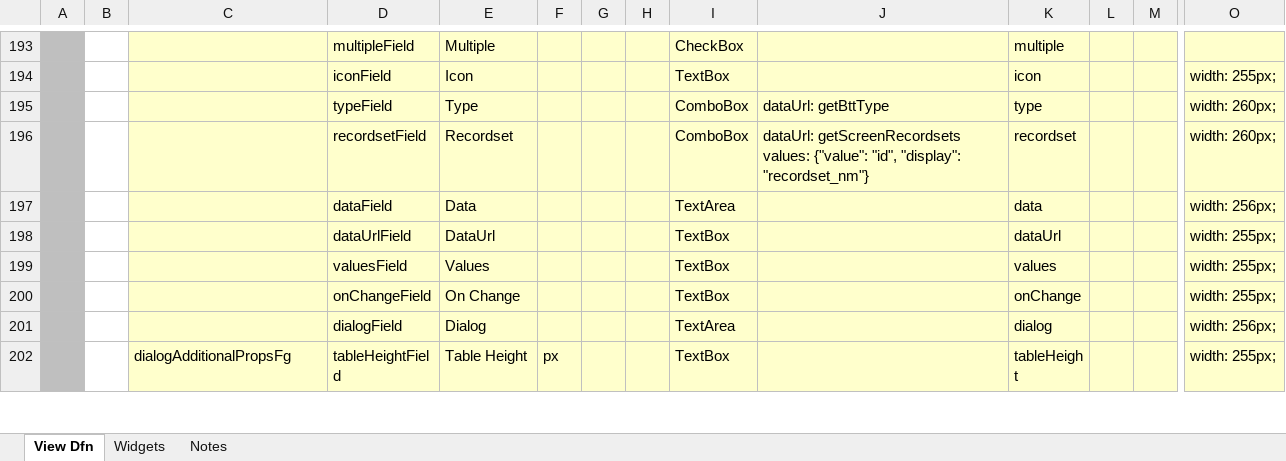
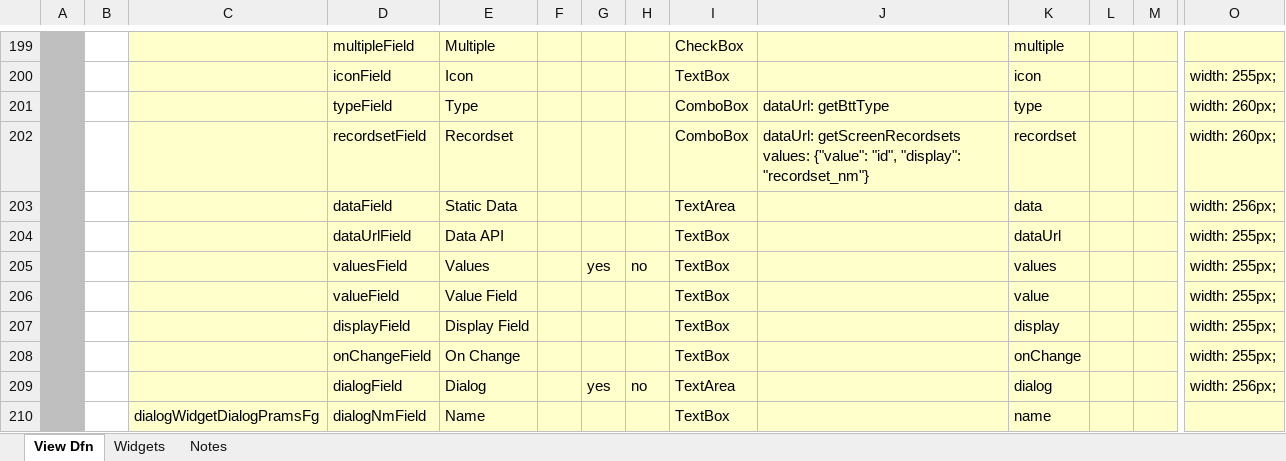
Before and after one commit to ikyofw/ikyo, an Excel workbook: django_backend/var/sys/screen/core/ScreenDfn.xlsx, sheet View Dfn, drawn as a sheet; only a part is shown, gaps mark what is left out; the shorter side is filled out with more unchanged rows; values as stored, in another font and other column widths than the file's, no borders; addresses are those after the commit; rows hold the shown columns only; the diff covers the shown part only; the diff names each change by its address in the sheet, - before the commit and + after, or states it on an @@ line.

```diff
--- a/django_backend/var/sys/screen/core/ScreenDfn.xlsx (sheet View Dfn)
+++ b/django_backend/var/sys/screen/core/ScreenDfn.xlsx (sheet View Dfn)
-E203: Data
+E203: Static Data
-E204: DataUrl
+E204: Data API
-G205: (empty)
+G205: yes
-H205: (empty)
+H205: no
+row 206:  |  |  | valueField | Value Field |  |  |  | TextBox |  | value |  |  | width: 255px;
+row 207:  |  |  | displayField | Display Field |  |  |  | TextBox |  | display |  |  | width: 255px;
-G209: (empty)
+G209: yes
-H209: (empty)
+H209: no
+row 210:  |  | dialogWidgetDialogPramsFg | dialogNmField | Name |  |  |  | TextBox |  | name
```
Also changed, not shown: 15 added rows and 13 edited cells elsewhere in this sheet, django_backend/var/sys/screen-template/example-v2.xlsx, django_backend/var/sys/screen-template/template-v2.xlsx, 16 other files.
